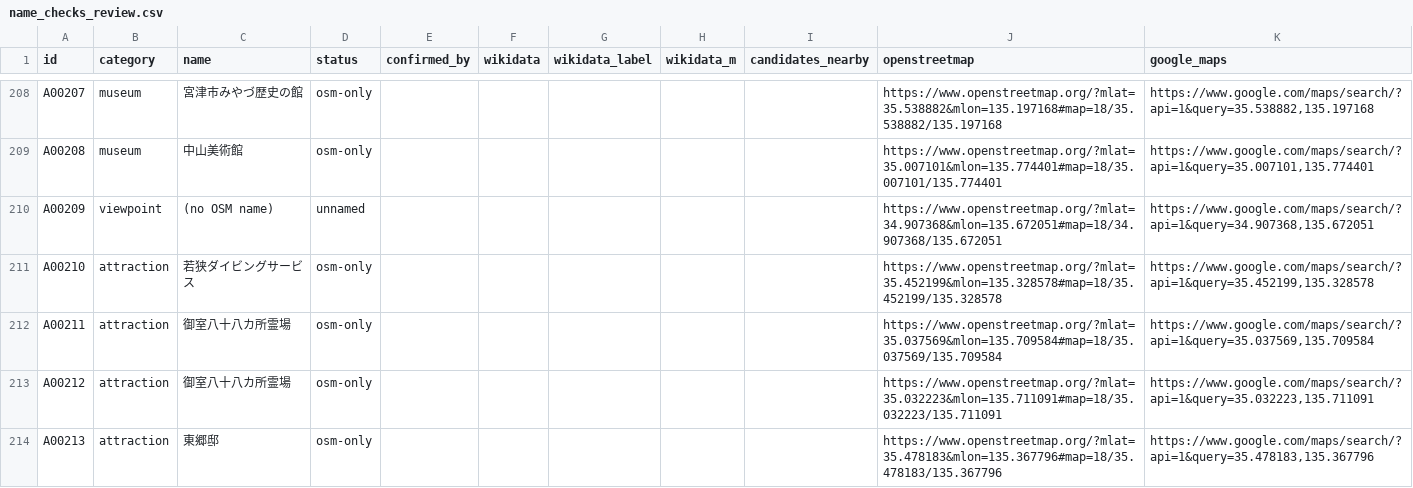
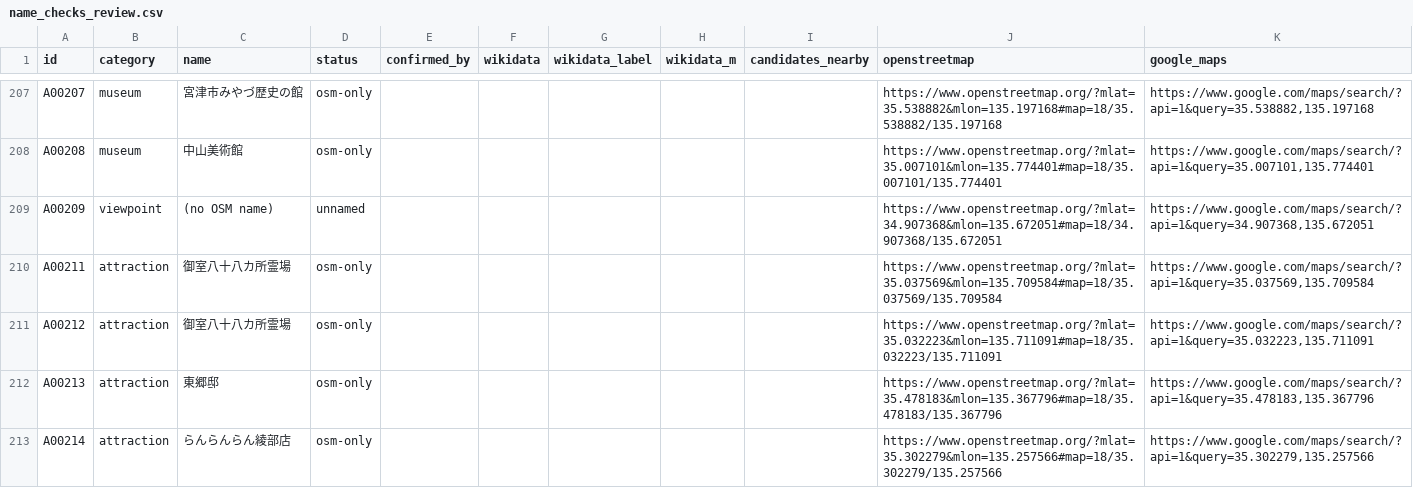
Before and after one commit to leshankhoo-sudo/agent-hud-open, a CSV file: demos/kyoto-gis-dashboard/public/data/analysis/name_checks_review.csv, drawn as a sheet; only a part is shown, gaps mark what is left out; the shorter side is filled out with more unchanged rows; the diff covers the shown part only; the diff names each change by its address in the sheet, - before the commit and + after, or states it on an @@ line.

```diff
--- a/demos/kyoto-gis-dashboard/public/data/analysis/name_checks_review.csv
+++ b/demos/kyoto-gis-dashboard/public/data/analysis/name_checks_review.csv
-row 211: A00210 | attraction | 若狭ダイビングサービス | osm-only |  |  |  |  |  | https://www.openstreetmap.org/?mlat=35.452199&mlon=135.328578#map=18/35.452199/135.328578 | https://www.google.com/maps/search/?api=1&query=35.452199,135.328578
```
Also changed, not shown: 12 removed rows elsewhere in this file, demos/kyoto-gis-dashboard/data/audit/poi_audit_checklist.csv, demos/kyoto-gis-dashboard/public/data/analysis/walking_prefecture_table.csv, 21 other files.
